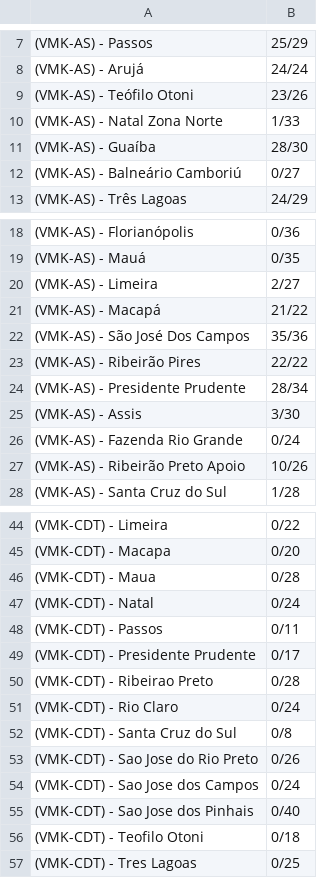
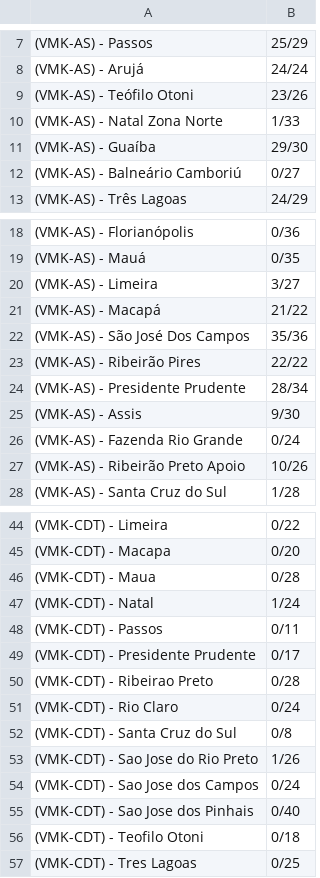
Before and after one commit to guilherme-playtechnology/status_bit_vmk, a CSV file: dados.csv, drawn as a sheet; only a part is shown, gaps mark what is left out.

```diff
--- a/dados.csv
+++ b/dados.csv
@@ -10,3 +10,3 @@
 (VMK-AS) - Natal Zona Norte,1/33
-(VMK-AS) - Guaíba,28/30
+(VMK-AS) - Guaíba,29/30
 (VMK-AS) - Balneário Camboriú,0/27
@@ -19,3 +19,3 @@
 (VMK-AS) - Mauá,0/35
-(VMK-AS) - Limeira,2/27
+(VMK-AS) - Limeira,3/27
 (VMK-AS) - Macapá,21/22
@@ -24,3 +24,3 @@
 (VMK-AS) - Presidente Prudente,28/34
-(VMK-AS) - Assis,3/30
+(VMK-AS) - Assis,9/30
 (VMK-AS) - Fazenda Rio Grande,0/24
@@ -46,3 +46,3 @@
 (VMK-CDT) - Maua,0/28
-(VMK-CDT) - Natal,0/24
+(VMK-CDT) - Natal,1/24
 (VMK-CDT) - Passos,0/11
@@ -52,3 +52,3 @@
 (VMK-CDT) - Santa Cruz do Sul,0/8
-(VMK-CDT) - Sao Jose do Rio Preto,0/26
+(VMK-CDT) - Sao Jose do Rio Preto,1/26
 (VMK-CDT) - Sao Jose dos Campos,0/24
```
